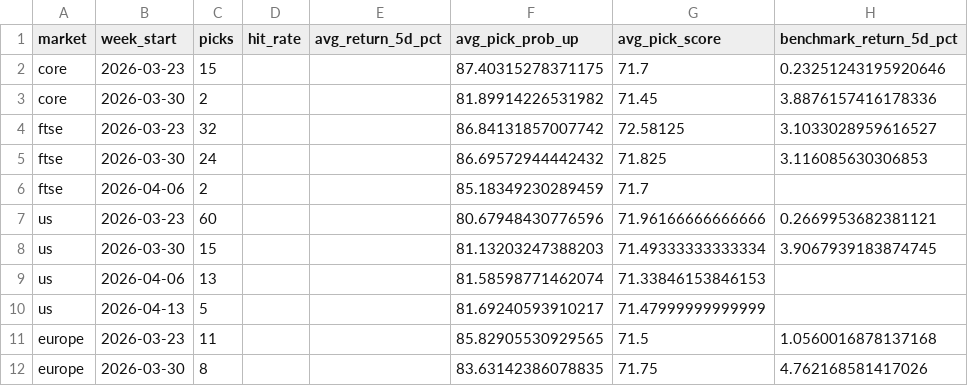
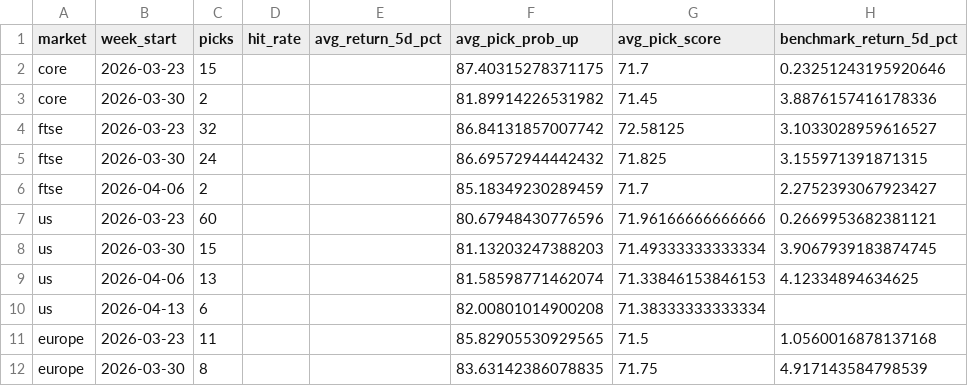
Before and after one commit to Toby0603/AlphaRank, a CSV file: benchmark_summary.csv, drawn as a sheet; only a part is shown; the diff names each change by its address in the sheet, - before the commit and + after, or states it on an @@ line.

```diff
--- a/benchmark_summary.csv
+++ b/benchmark_summary.csv
-H5 (benchmark_return_5d_pct): 3.116085630306853
+H5 (benchmark_return_5d_pct): 3.155971391871315
-H6 (benchmark_return_5d_pct): (empty)
+H6 (benchmark_return_5d_pct): 2.2752393067923427
-H9 (benchmark_return_5d_pct): (empty)
+H9 (benchmark_return_5d_pct): 4.12334894634625
-C10 (picks): 5
+C10 (picks): 6
-F10 (avg_pick_prob_up): 81.69240593910217
+F10 (avg_pick_prob_up): 82.00801014900208
-G10 (avg_pick_score): 71.47999999999999
+G10 (avg_pick_score): 71.38333333333334
-H12 (benchmark_return_5d_pct): 4.762168581417026
+H12 (benchmark_return_5d_pct): 4.917143584798539
```
Also changed, not shown: performance_history.csv, results_core.csv, 4 other files.
